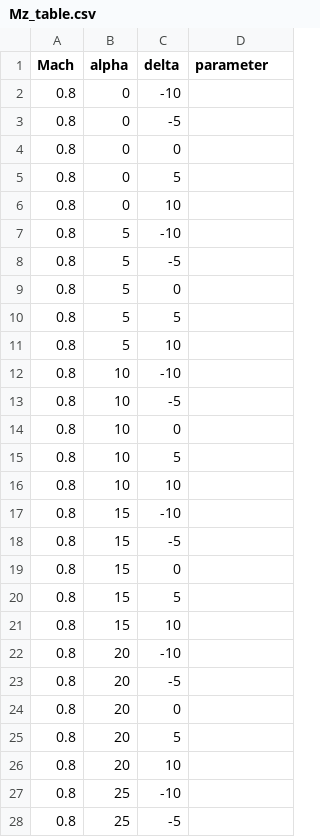
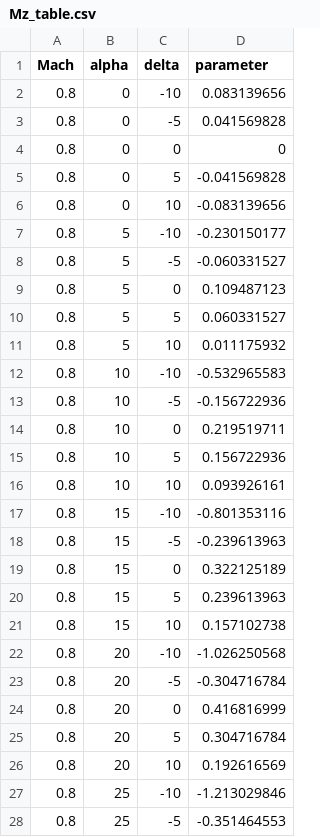
Before and after one commit to wedged131/stabilization, a CSV file: Mz_table.csv, drawn as a sheet; only a part is shown; the diff covers the shown part only.

```diff
--- a/Mz_table.csv
+++ b/Mz_table.csv
@@ -1,28 +1,28 @@
 Mach,alpha,delta,parameter
-0.8,0,-10,
-0.8,0,-5,
-0.8,0,0,
-0.8,0,5,
-0.8,0,10,
-0.8,5,-10,
-0.8,5,-5,
-0.8,5,0,
-0.8,5,5,
-0.8,5,10,
-0.8,10,-10,
-0.8,10,-5,
-0.8,10,0,
-0.8,10,5,
-0.8,10,10,
-0.8,15,-10,
-0.8,15,-5,
-0.8,15,0,
-0.8,15,5,
-0.8,15,10,
-0.8,20,-10,
-0.8,20,-5,
-0.8,20,0,
-0.8,20,5,
-0.8,20,10,
-0.8,25,-10,
-0.8,25,-5,
+0.8,0,-10,0.083139656
+0.8,0,-5,0.041569828
+0.8,0,0,0
+0.8,0,5,-0.041569828
+0.8,0,10,-0.083139656
+0.8,5,-10,-0.230150177
+0.8,5,-5,-0.060331527
+0.8,5,0,0.109487123
+0.8,5,5,0.060331527
+0.8,5,10,0.011175932
+0.8,10,-10,-0.532965583
+0.8,10,-5,-0.156722936
+0.8,10,0,0.219519711
+0.8,10,5,0.156722936
+0.8,10,10,0.093926161
+0.8,15,-10,-0.801353116
+0.8,15,-5,-0.239613963
+0.8,15,0,0.322125189
+0.8,15,5,0.239613963
+0.8,15,10,0.157102738
+0.8,20,-10,-1.026250568
+0.8,20,-5,-0.304716784
+0.8,20,0,0.416816999
+0.8,20,5,0.304716784
+0.8,20,10,0.192616569
+0.8,25,-10,-1.213029846
+0.8,25,-5,-0.351464553
```
Also changed, not shown: 33 edited cells elsewhere in this file, 7 other files.
